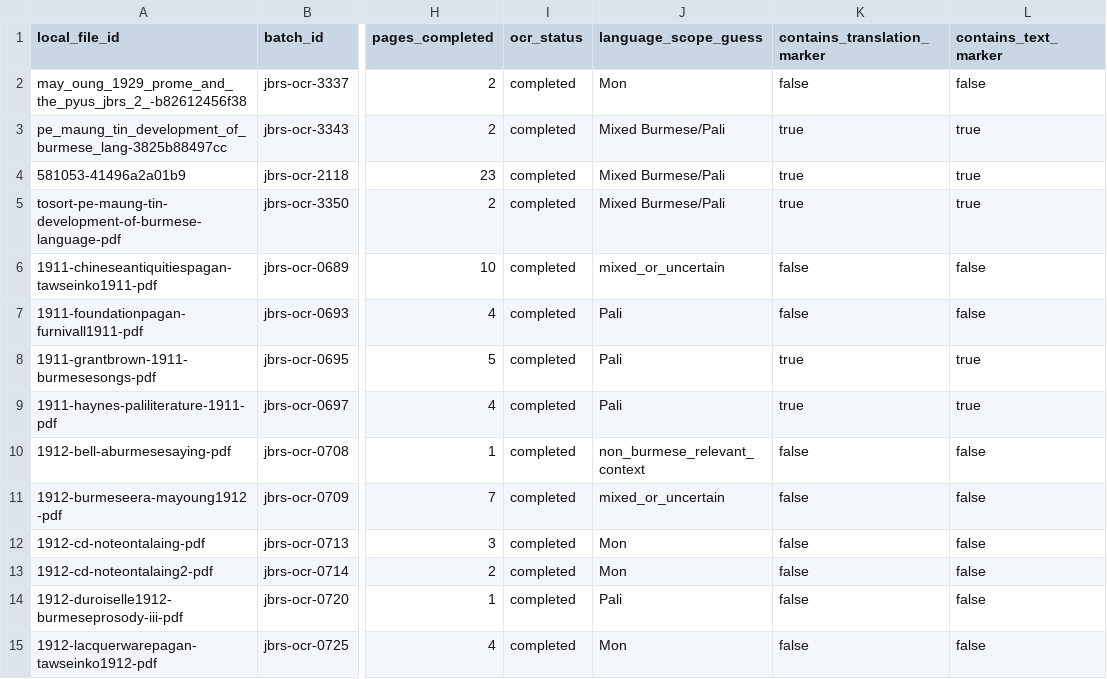
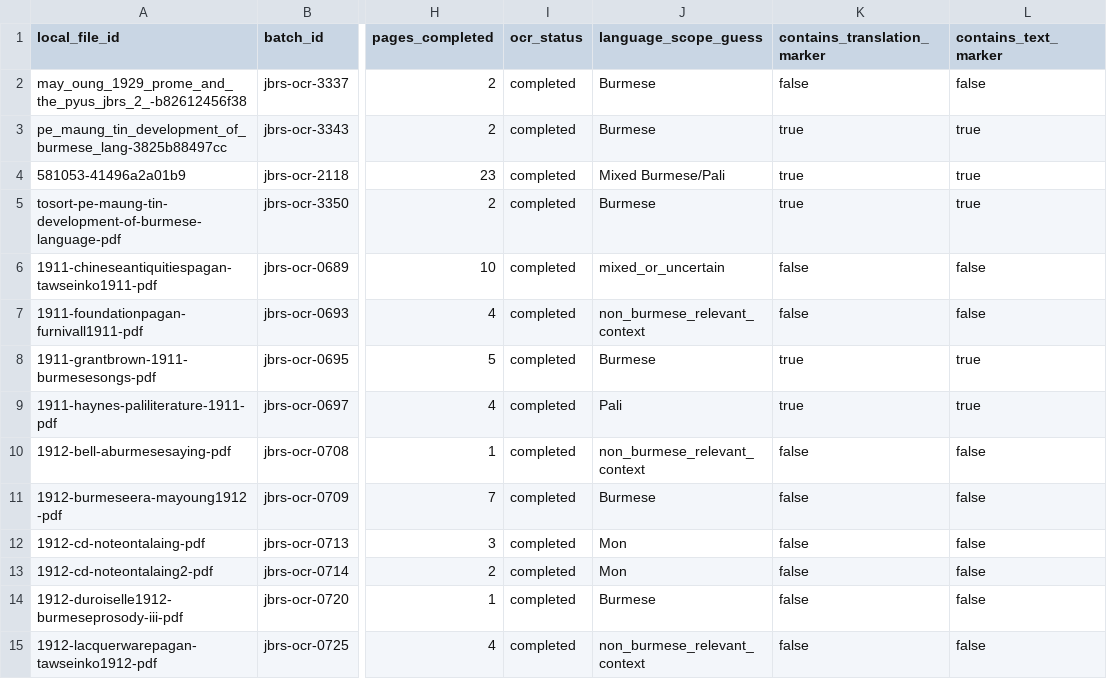
Before and after one commit to nh36/BurmeseCorpus, a TSV file: data/working/ocr/jbrs/jbrs_ocr_text_index.tsv, drawn as a sheet; only a part is shown, gaps mark what is left out; the diff covers the shown part only; the diff names each change by its address in the sheet, - before the commit and + after, or states it on an @@ line.

```diff
--- a/data/working/ocr/jbrs/jbrs_ocr_text_index.tsv
+++ b/data/working/ocr/jbrs/jbrs_ocr_text_index.tsv
-J2 (language_scope_guess): Mon
+J2 (language_scope_guess): Burmese
-J3 (language_scope_guess): Mixed Burmese/Pali
+J3 (language_scope_guess): Burmese
-J5 (language_scope_guess): Mixed Burmese/Pali
+J5 (language_scope_guess): Burmese
-J7 (language_scope_guess): Pali
+J7 (language_scope_guess): non_burmese_relevant_context
-J8 (language_scope_guess): Pali
+J8 (language_scope_guess): Burmese
-J11 (language_scope_guess): mixed_or_uncertain
+J11 (language_scope_guess): Burmese
-J14 (language_scope_guess): Pali
+J14 (language_scope_guess): Burmese
-J15 (language_scope_guess): Mon
+J15 (language_scope_guess): non_burmese_relevant_context
```
Also changed, not shown: 74 edited cells elsewhere in this file, 15 other files.
